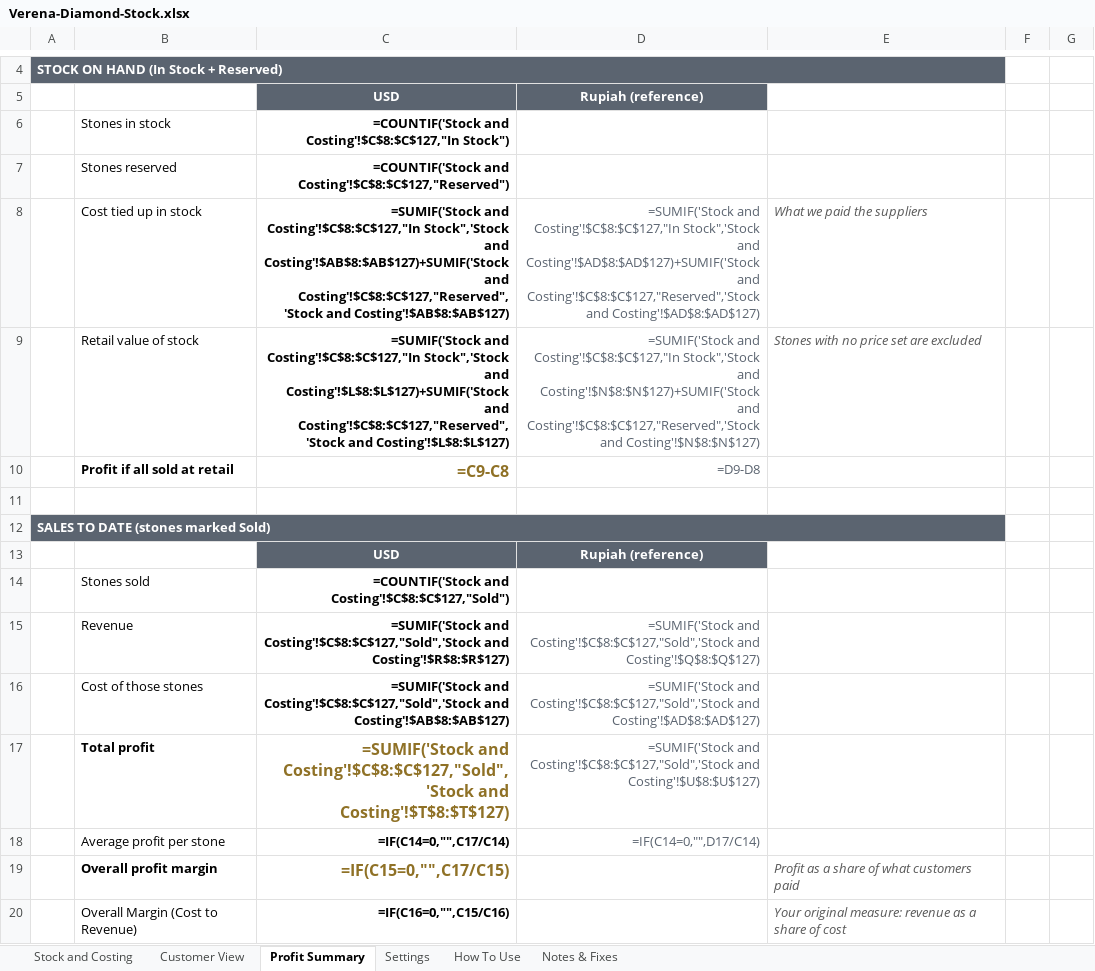
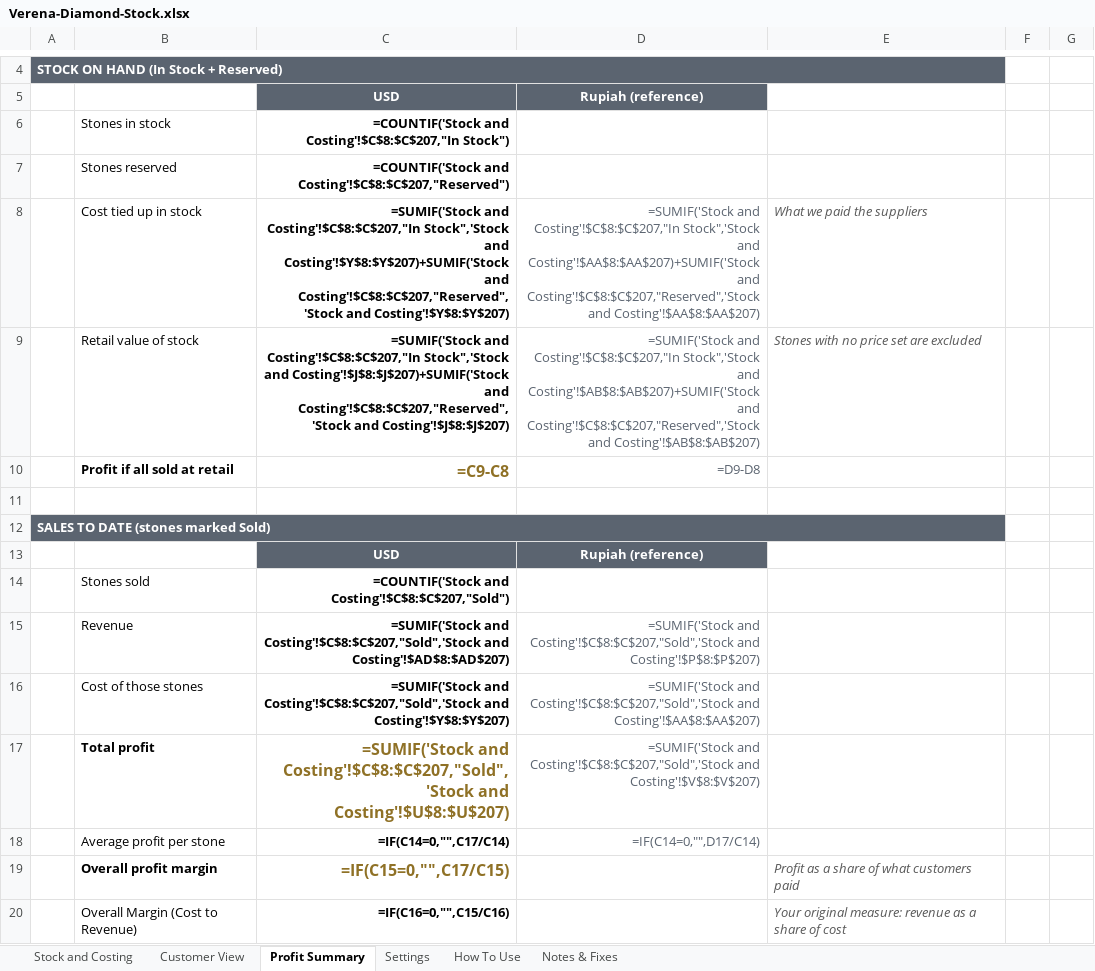
Before and after one commit to MightyShroom68/MightyShroom68, an Excel workbook: Verena-Diamond-Stock.xlsx, sheet Profit Summary, drawn as a sheet; only a part is shown, gaps mark what is left out; values as stored, in another font and other column widths than the file's, no borders; formulas without a stored value are shown as written; the diff covers the shown part only; the diff names each change by its address in the sheet, - before the commit and + after, or states it on an @@ line.

```diff
--- a/Verena-Diamond-Stock.xlsx (sheet Profit Summary)
+++ b/Verena-Diamond-Stock.xlsx (sheet Profit Summary)
-C6: =COUNTIF('Stock and Costing'!$C$8:$C$127,"In Stock")
+C6: =COUNTIF('Stock and Costing'!$C$8:$C$207,"In Stock")
-C7: =COUNTIF('Stock and Costing'!$C$8:$C$127,"Reserved")
+C7: =COUNTIF('Stock and Costing'!$C$8:$C$207,"Reserved")
-C8: =SUMIF('Stock and Costing'!$C$8:$C$127,"In Stock",'Stock and Costing'!$AB$8:$AB$127)+SUMIF('Stock and Costing'!$C$8:$C$127,"Reserved",'Stock and Costing'!$AB$8:$AB$127)
+C8: =SUMIF('Stock and Costing'!$C$8:$C$207,"In Stock",'Stock and Costing'!$Y$8:$Y$207)+SUMIF('Stock and Costing'!$C$8:$C$207,"Reserved",'Stock and Costing'!$Y$8:$Y$207)
-D8: =SUMIF('Stock and Costing'!$C$8:$C$127,"In Stock",'Stock and Costing'!$AD$8:$AD$127)+SUMIF('Stock and Costing'!$C$8:$C$127,"Reserved",'Stock and Costing'!$AD$8:$AD$127)
+D8: =SUMIF('Stock and Costing'!$C$8:$C$207,"In Stock",'Stock and Costing'!$AA$8:$AA$207)+SUMIF('Stock and Costing'!$C$8:$C$207,"Reserved",'Stock and Costing'!$AA$8:$AA$207)
-C9: =SUMIF('Stock and Costing'!$C$8:$C$127,"In Stock",'Stock and Costing'!$L$8:$L$127)+SUMIF('Stock and Costing'!$C$8:$C$127,"Reserved",'Stock and Costing'!$L$8:$L$127)
+C9: =SUMIF('Stock and Costing'!$C$8:$C$207,"In Stock",'Stock and Costing'!$J$8:$J$207)+SUMIF('Stock and Costing'!$C$8:$C$207,"Reserved",'Stock and Costing'!$J$8:$J$207)
-D9: =SUMIF('Stock and Costing'!$C$8:$C$127,"In Stock",'Stock and Costing'!$N$8:$N$127)+SUMIF('Stock and Costing'!$C$8:$C$127,"Reserved",'Stock and Costing'!$N$8:$N$127)
+D9: =SUMIF('Stock and Costing'!$C$8:$C$207,"In Stock",'Stock and Costing'!$AB$8:$AB$207)+SUMIF('Stock and Costing'!$C$8:$C$207,"Reserved",'Stock and Costing'!$AB$8:$AB$207)
-C14: =COUNTIF('Stock and Costing'!$C$8:$C$127,"Sold")
+C14: =COUNTIF('Stock and Costing'!$C$8:$C$207,"Sold")
-C15: =SUMIF('Stock and Costing'!$C$8:$C$127,"Sold",'Stock and Costing'!$R$8:$R$127)
+C15: =SUMIF('Stock and Costing'!$C$8:$C$207,"Sold",'Stock and Costing'!$AD$8:$AD$207)
-D15: =SUMIF('Stock and Costing'!$C$8:$C$127,"Sold",'Stock and Costing'!$Q$8:$Q$127)
+D15: =SUMIF('Stock and Costing'!$C$8:$C$207,"Sold",'Stock and Costing'!$P$8:$P$207)
-C16: =SUMIF('Stock and Costing'!$C$8:$C$127,"Sold",'Stock and Costing'!$AB$8:$AB$127)
+C16: =SUMIF('Stock and Costing'!$C$8:$C$207,"Sold",'Stock and Costing'!$Y$8:$Y$207)
-D16: =SUMIF('Stock and Costing'!$C$8:$C$127,"Sold",'Stock and Costing'!$AD$8:$AD$127)
+D16: =SUMIF('Stock and Costing'!$C$8:$C$207,"Sold",'Stock and Costing'!$AA$8:$AA$207)
-C17: =SUMIF('Stock and Costing'!$C$8:$C$127,"Sold",'Stock and Costing'!$T$8:$T$127)
+C17: =SUMIF('Stock and Costing'!$C$8:$C$207,"Sold",'Stock and Costing'!$U$8:$U$207)
-D17: =SUMIF('Stock and Costing'!$C$8:$C$127,"Sold",'Stock and Costing'!$U$8:$U$127)
+D17: =SUMIF('Stock and Costing'!$C$8:$C$207,"Sold",'Stock and Costing'!$V$8:$V$207)
```
Also changed, not shown: 20 edited cells elsewhere in this sheet, sheet Stock and Costing, sheet Customer View, sheet How To Use, sheet Notes & Fixes, 2 other files.
